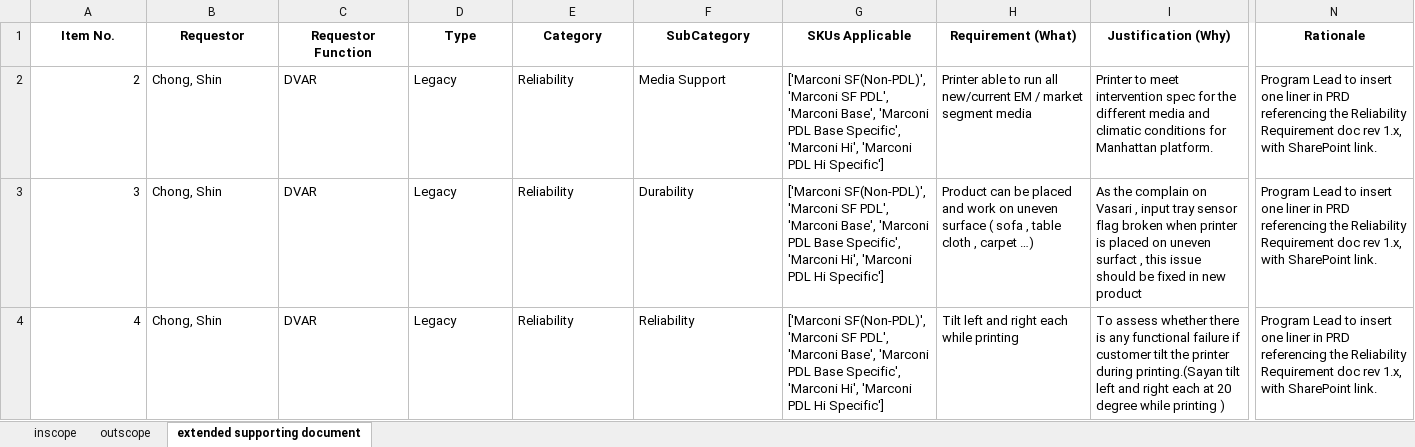
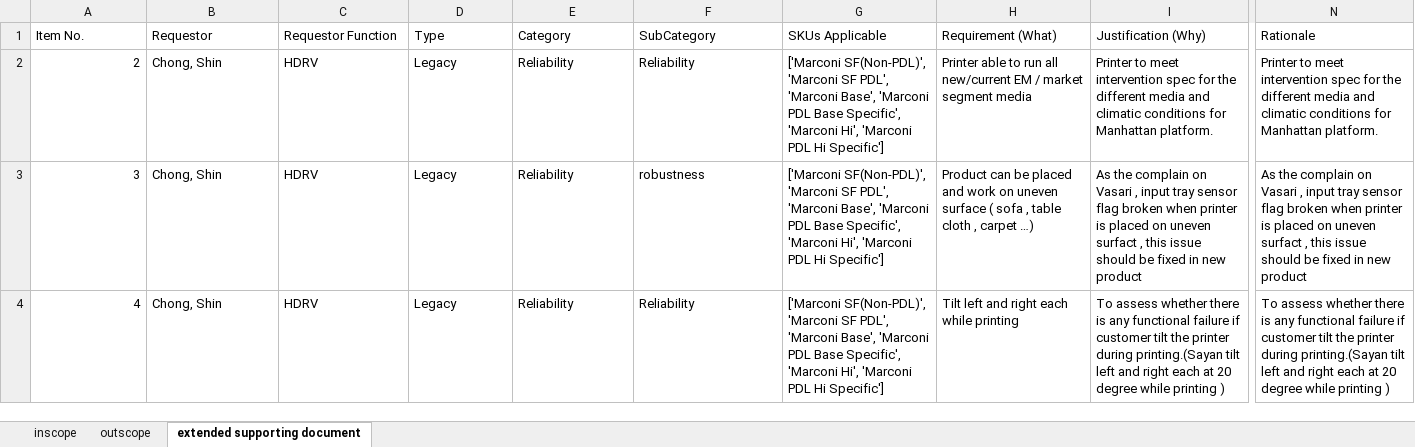
Before and after one commit to meaniketdubey/git_demo, an Excel workbook: consolidation/output/final_prd_scopped.xlsx, sheet extended supporting document, drawn as a sheet; only a part is shown, gaps mark what is left out; values as stored, in another font and other column widths than the file's, no borders; the diff covers the shown part only; the diff names each change by its address in the sheet, - before the commit and + after, or states it on an @@ line.

```diff
--- a/consolidation/output/final_prd_scopped.xlsx (sheet extended supporting document)
+++ b/consolidation/output/final_prd_scopped.xlsx (sheet extended supporting document)
@@ A1:N1 bold: on → off, alignment: center → left @@
-C2:C4 (Requestor Function): DVAR
+C2:C4 (Requestor Function): HDRV
-F2 (SubCategory): Media Support
+F2 (SubCategory): Reliability
-N2 (Rationale): Program Lead to insert one liner in PRD referencing the Reliability Requirement doc rev 1.x, with SharePoint link.
+N2 (Rationale): Printer to meet intervention spec for the different media and climatic conditions for Manhattan platform.
-F3 (SubCategory): Durability
+F3 (SubCategory): robustness
-N3 (Rationale): Program Lead to insert one liner in PRD referencing the Reliability Requirement doc rev 1.x, with SharePoint link.
+N3 (Rationale): As the complain on Vasari , input tray sensor flag broken when printer is placed on uneven surfact , this issue should be fixed in new product
-N4 (Rationale): Program Lead to insert one liner in PRD referencing the Reliability Requirement doc rev 1.x, with SharePoint link.
+N4 (Rationale): To assess whether there is any functional failure if customer tilt the printer during printing.(Sayan tilt left and right each at 20 degree while printing )
```
Also changed, not shown: 1 removed row, 2 edited cells and cell formats elsewhere in this sheet, sheet inscope, sheet outscope.
